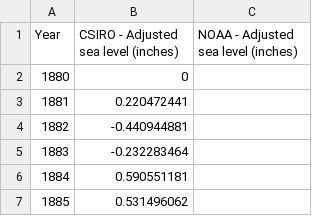
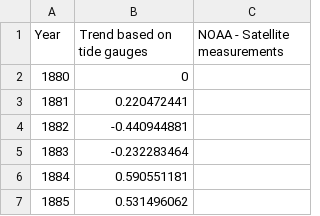
Before and after one commit to alex-pi/miscellaneous, a CSV file: DataVisFinalProject/data/sea-level_fig.csv, drawn as a sheet; only a part is shown.

```diff
--- a/DataVisFinalProject/data/sea-level_fig.csv
+++ b/DataVisFinalProject/data/sea-level_fig.csv
@@ -1,2 +1,2 @@
-Year,CSIRO - Adjusted sea level (inches),NOAA - Adjusted sea level (inches)
+Year,Trend based on tide gauges,NOAA - Satellite measurements
 1880,0,
```
Also changed, not shown: DataVisFinalProject/data/marine-species_fig.csv, DataVisFinalProject/data/wildfires_fig.csv, 6 other files.
